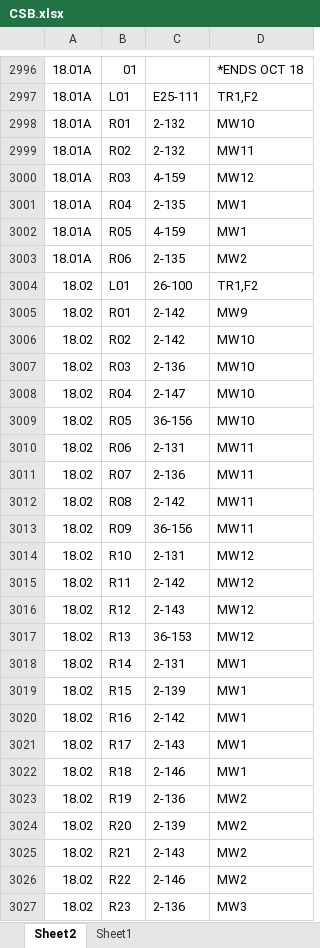
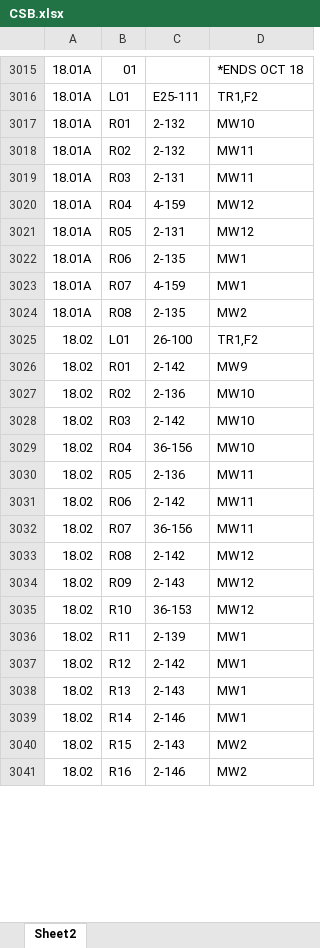
Before and after one commit to edfan/firehose, an Excel workbook: new_scripts/CSB.xlsx, sheet Sheet2, drawn as a sheet; only a part is shown, gaps mark what is left out; values as stored, in another font and other column widths than the file's, no cell formats; removed rows and columns are numbered as before the commit, all else as after; the diff covers the shown part only; the diff names each change by its address in the sheet, - before the commit and + after, or states it on an @@ line.

```diff
--- a/new_scripts/CSB.xlsx (sheet Sheet2)
+++ b/new_scripts/CSB.xlsx (sheet Sheet2)
-sheet tab: Sheet1
+row 3019: 18.01A | R03 | 2-131 | MW11
-B3020: R03
+B3020: R04
+row 3021: 18.01A | R05 | 2-131 | MW12
-B3022: R04
+B3022: R06
-B3023: R05
+B3023: R07
-B3024: R06
+B3024: R08
-C3027: 2-142
+C3027: 2-136
-C3028: 2-136
+C3028: 2-142
-row 3008: 18.02 | R04 | 2-147 | MW10
-B3029: R05
+B3029: R04
-row 3010: 18.02 | R06 | 2-131 | MW11
-B3030: R07
+B3030: R05
-B3031: R08
+B3031: R06
-B3032: R09
+B3032: R07
-row 3014: 18.02 | R10 | 2-131 | MW12
-B3033: R11
+B3033: R08
-B3034: R12
+B3034: R09
-B3035: R13
+B3035: R10
-row 3018: 18.02 | R14 | 2-131 | MW1
-B3036: R15
+B3036: R11
-B3037: R16
+B3037: R12
-B3038: R17
+B3038: R13
-B3039: R18
+B3039: R14
-row 3023: 18.02 | R19 | 2-136 | MW2
-row 3024: 18.02 | R20 | 2-139 | MW2
-B3040: R21
+B3040: R15
-B3041: R22
+B3041: R16
-row 3027: 18.02 | R23 | 2-136 | MW3
```
Also changed, not shown: 63 added rows, 23 removed rows and 252 edited cells elsewhere in this sheet, cell formats, 7 other files.
